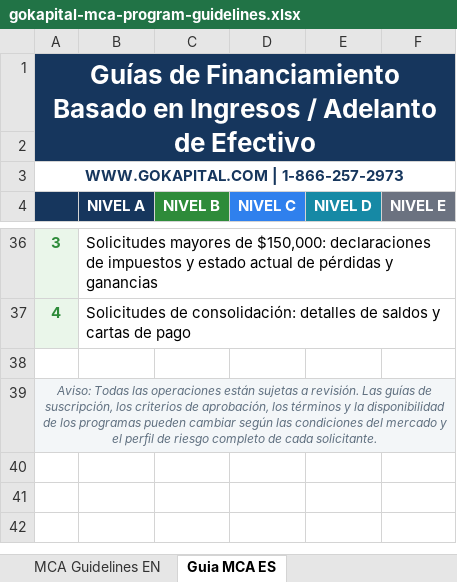
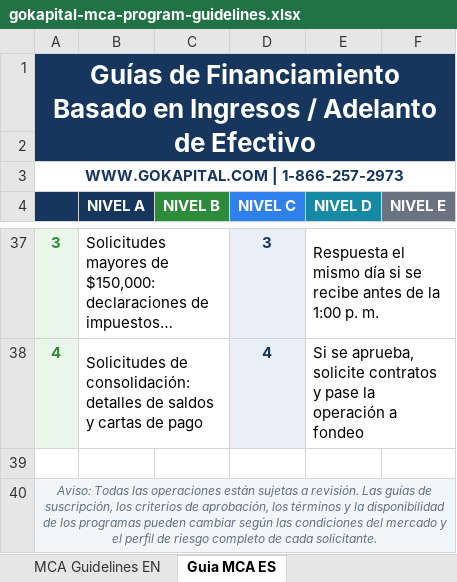
Before and after one commit to AIcapital123/gokapital-mca-program-guidelines, an Excel workbook: gokapital-mca-program-guidelines.xlsx, sheet Guia MCA ES, drawn as a sheet; only a part is shown, gaps mark what is left out; long unchanged cells end in …; values as stored, in another font and other column widths than the file's, no borders; removed rows and columns are numbered as before the commit, all else as after; the diff covers the shown part only; the diff names each change by its address in the sheet, - before the commit and + after, or states it on an @@ line.

```diff
--- a/gokapital-mca-program-guidelines.xlsx (sheet Guia MCA ES)
+++ b/gokapital-mca-program-guidelines.xlsx (sheet Guia MCA ES)
-B36:F36 merged
+B37:C37 merged
-D37:D38 fill: none
+D37:D38 fill: #E8EFF6
-D37 (NIVEL C): (empty)
+D37 (NIVEL C): 3
-E37 (NIVEL D): (empty)
+E37 (NIVEL D): Respuesta el mismo día si se recibe antes de la 1:00 p. m.
+E37:F37 merged
-B37:F37 merged
+B38:C38 merged
-D38 (NIVEL C): (empty)
+D38 (NIVEL C): 4
-E38 (NIVEL D): (empty)
+E38 (NIVEL D): Si se aprueba, solicite contratos y pase la operación a fondeo
+E38:F38 merged
```
Also changed, not shown: 1 added row, 18 edited cells, cell formats and merged cells elsewhere in this sheet, sheet MCA Guidelines EN.
